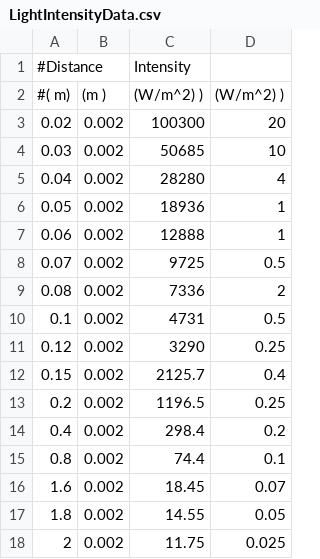
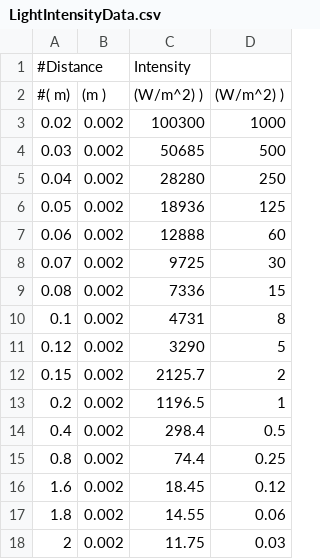
Before and after one commit to phys229/phys229-24w2, a CSV file: complex_figures/LightIntensityData.csv, drawn as a sheet.

```diff
--- a/complex_figures/LightIntensityData.csv
+++ b/complex_figures/LightIntensityData.csv
@@ -2,17 +2,17 @@
 #( m),(m ),(W/m^2) ),(W/m^2) )
-0.02,0.002,100300,20
-0.03,0.002,50685,10
-0.04,0.002,28280,4
-0.05,0.002,18936,1
-0.06,0.002,12888,1
-0.07,0.002,9725,0.5
-0.08,0.002,7336,2
-0.1,0.002,4731,0.5
-0.12,0.002,3290,0.25
-0.15,0.002,2125.7,0.4
-0.2,0.002,1196.5,0.25
-0.4,0.002,298.4,0.2
-0.8,0.002,74.4,0.1
-1.6,0.002,18.45,0.07
-1.8,0.002,14.55,0.05
-2,0.002,11.75,0.025
+0.02,0.002,100300,1000
+0.03,0.002,50685,500
+0.04,0.002,28280,250
+0.05,0.002,18936,125
+0.06,0.002,12888,60
+0.07,0.002,9725,30
+0.08,0.002,7336,15
+0.1,0.002,4731,8
+0.12,0.002,3290,5
+0.15,0.002,2125.7,2
+0.2,0.002,1196.5,1
+0.4,0.002,298.4,0.5
+0.8,0.002,74.4,0.25
+1.6,0.002,18.45,0.12
+1.8,0.002,14.55,0.06
+2,0.002,11.75,0.03
```
Also changed, not shown: 1 other file.
